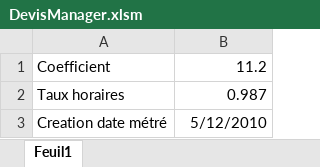
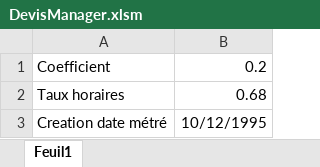
Before and after one commit to Hazurl/DevisManager, an Excel workbook: DevisManager.xlsm, sheet Feuil1, drawn as a sheet; values as stored, in another font and other column widths than the file's, no borders; charts and pictures not drawn; the diff names each change by its address in the sheet, - before the commit and + after, or states it on an @@ line.

Commit message:
General parameter are okay, but when we open the userForm 'Menu', parameters are reinitialized, that's a problem

```diff
--- a/DevisManager.xlsm (sheet Feuil1)
+++ b/DevisManager.xlsm (sheet Feuil1)
-B1: 11.2
+B1: 0.2
-B2: 0.987
+B2: 0.68
-B3: 5/12/2010
+B3: 10/12/1995
```
